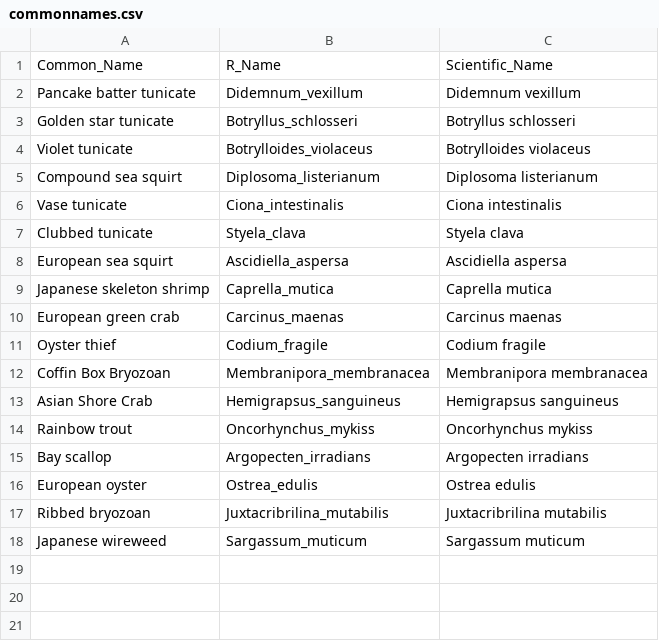
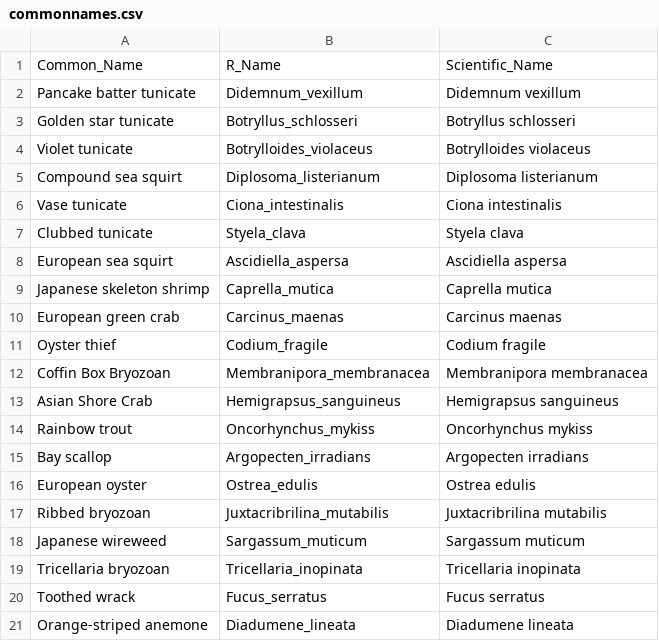
Before and after one commit to SarahKingsbury-dfo/ITapp, a CSV file: commonnames.csv, drawn as a sheet; the diff names each change by its address in the sheet, - before the commit and + after, or states it on an @@ line.

Commit message:
Prepare_data script updates
Updates made to Nova Scotia and New Brunswick aquaculture (finfish and shellfish) sites based on most recent maps available through province's open data portals.

Added T. inopinata, F. serratus, and D. lineata to common species lists because DFO Science has started to report these species as well.

```diff
--- a/commonnames.csv
+++ b/commonnames.csv
+row 19: Tricellaria bryozoan | Tricellaria_inopinata | Tricellaria inopinata
+row 20: Toothed wrack | Fucus_serratus | Fucus serratus
+row 21: Orange-striped anemone | Diadumene_lineata | Diadumene lineata
```
Also changed, not shown: 10 other files.
